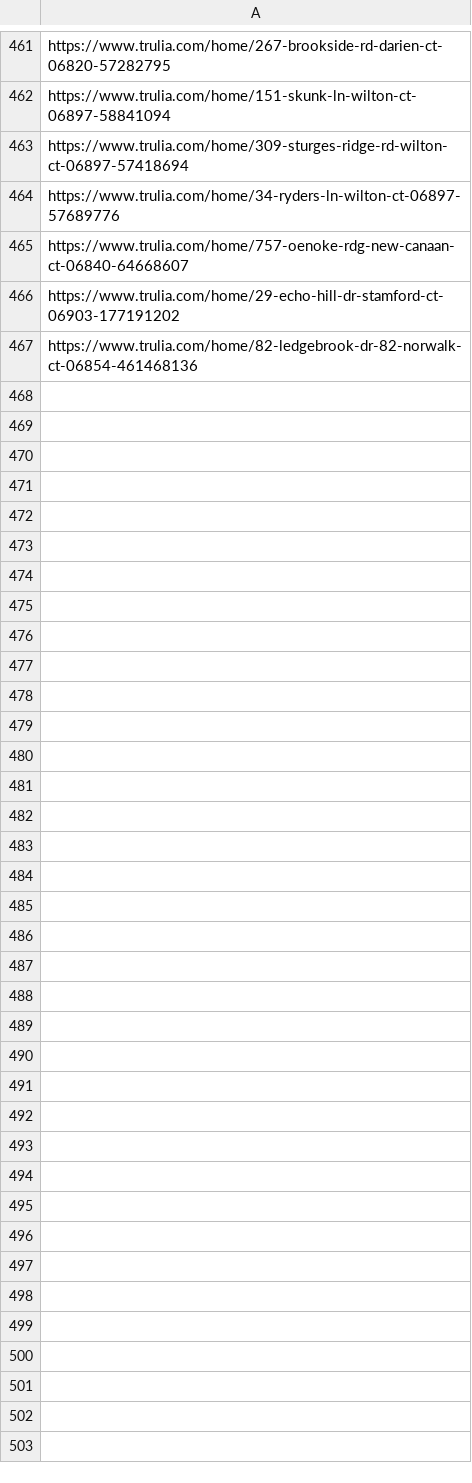
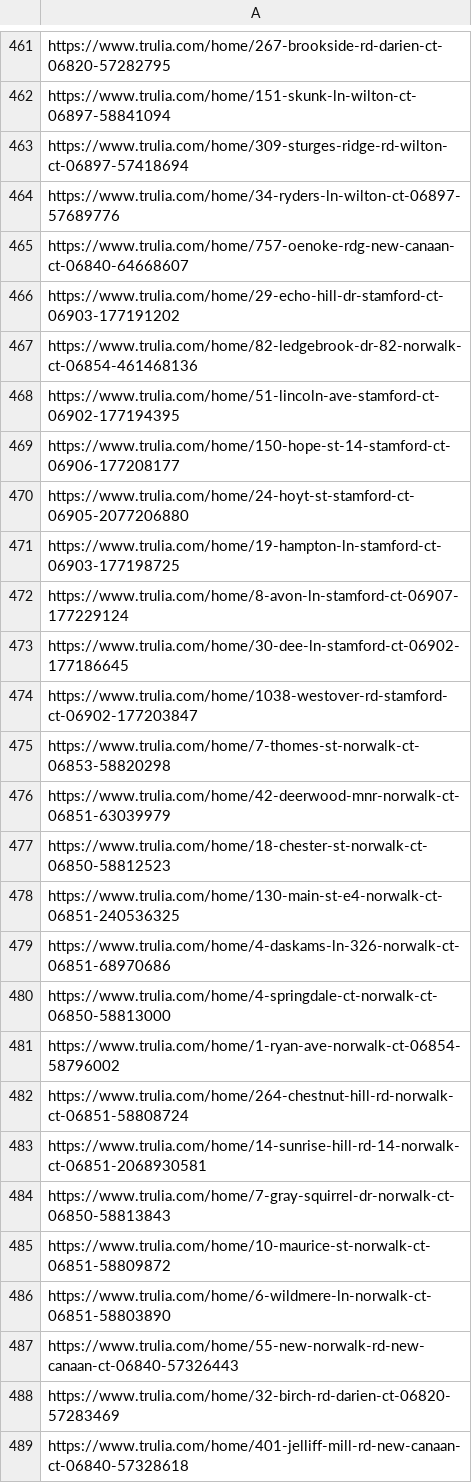
Before and after one commit to wistel-alexander/Blues-Point-Real-State, a CSV file: Trulia Buy/visited_links_buy.csv, drawn as a sheet; only a part is shown, gaps mark what is left out; the diff names each change by its address in the sheet, - before the commit and + after, or states it on an @@ line.

```diff
--- a/Trulia Buy/visited_links_buy.csv
+++ b/Trulia Buy/visited_links_buy.csv
+row 468: https://www.trulia.com/home/51-lincoln-ave-stamford-ct-06902-177194395
+row 469: https://www.trulia.com/home/150-hope-st-14-stamford-ct-06906-177208177
+row 470: https://www.trulia.com/home/24-hoyt-st-stamford-ct-06905-2077206880
+row 471: https://www.trulia.com/home/19-hampton-ln-stamford-ct-06903-177198725
+row 472: https://www.trulia.com/home/8-avon-ln-stamford-ct-06907-177229124
+row 473: https://www.trulia.com/home/30-dee-ln-stamford-ct-06902-177186645
+row 474: https://www.trulia.com/home/1038-westover-rd-stamford-ct-06902-177203847
+row 475: https://www.trulia.com/home/7-thomes-st-norwalk-ct-06853-58820298
+row 476: https://www.trulia.com/home/42-deerwood-mnr-norwalk-ct-06851-63039979
+row 477: https://www.trulia.com/home/18-chester-st-norwalk-ct-06850-58812523
+row 478: https://www.trulia.com/home/130-main-st-e4-norwalk-ct-06851-240536325
+row 479: https://www.trulia.com/home/4-daskams-ln-326-norwalk-ct-06851-68970686
+row 480: https://www.trulia.com/home/4-springdale-ct-norwalk-ct-06850-58813000
+row 481: https://www.trulia.com/home/1-ryan-ave-norwalk-ct-06854-58796002
+row 482: https://www.trulia.com/home/264-chestnut-hill-rd-norwalk-ct-06851-58808724
+row 483: https://www.trulia.com/home/14-sunrise-hill-rd-14-norwalk-ct-06851-2068930581
+row 484: https://www.trulia.com/home/7-gray-squirrel-dr-norwalk-ct-06850-58813843
+row 485: https://www.trulia.com/home/10-maurice-st-norwalk-ct-06851-58809872
+row 486: https://www.trulia.com/home/6-wildmere-ln-norwalk-ct-06851-58803890
+row 487: https://www.trulia.com/home/55-new-norwalk-rd-new-canaan-ct-06840-57326443
+row 488: https://www.trulia.com/home/32-birch-rd-darien-ct-06820-57283469
+row 489: https://www.trulia.com/home/401-jelliff-mill-rd-new-canaan-ct-06840-57328618
```
Also changed, not shown: Trulia Rent/trulia_rent_data.csv, Trulia Rent/visited_links.csv.
